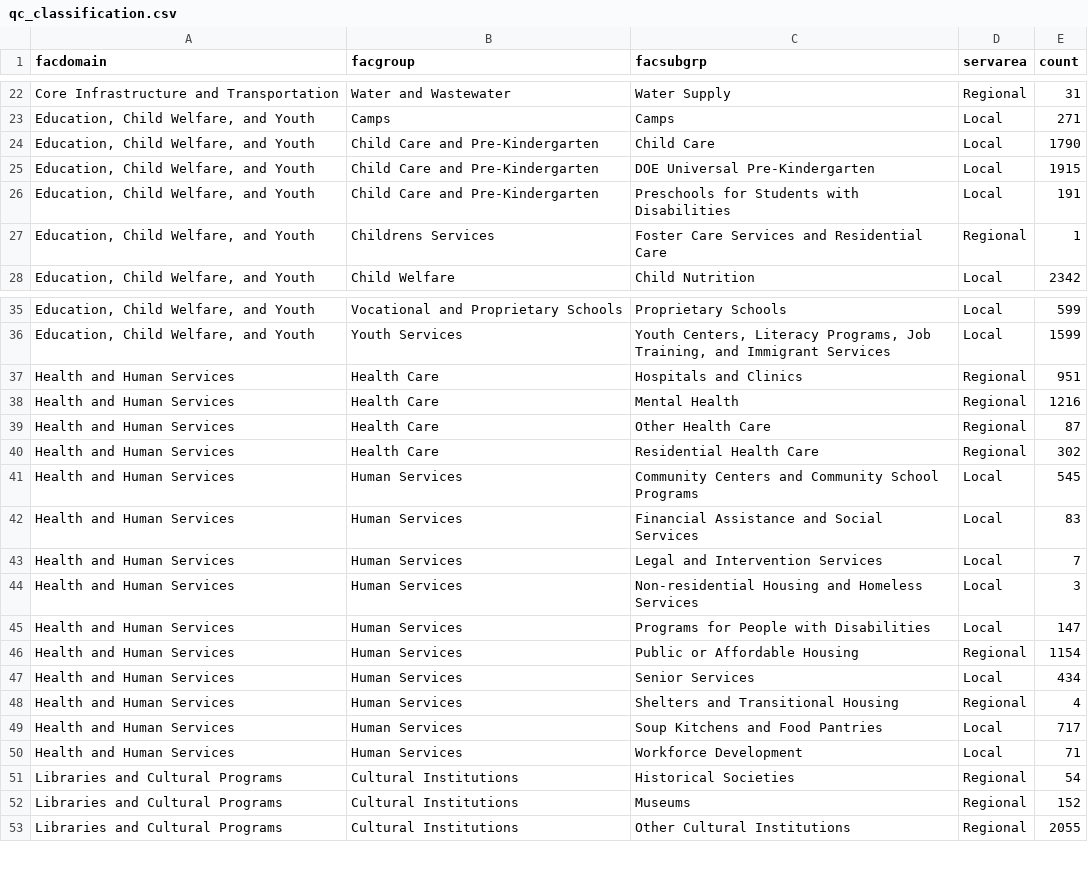
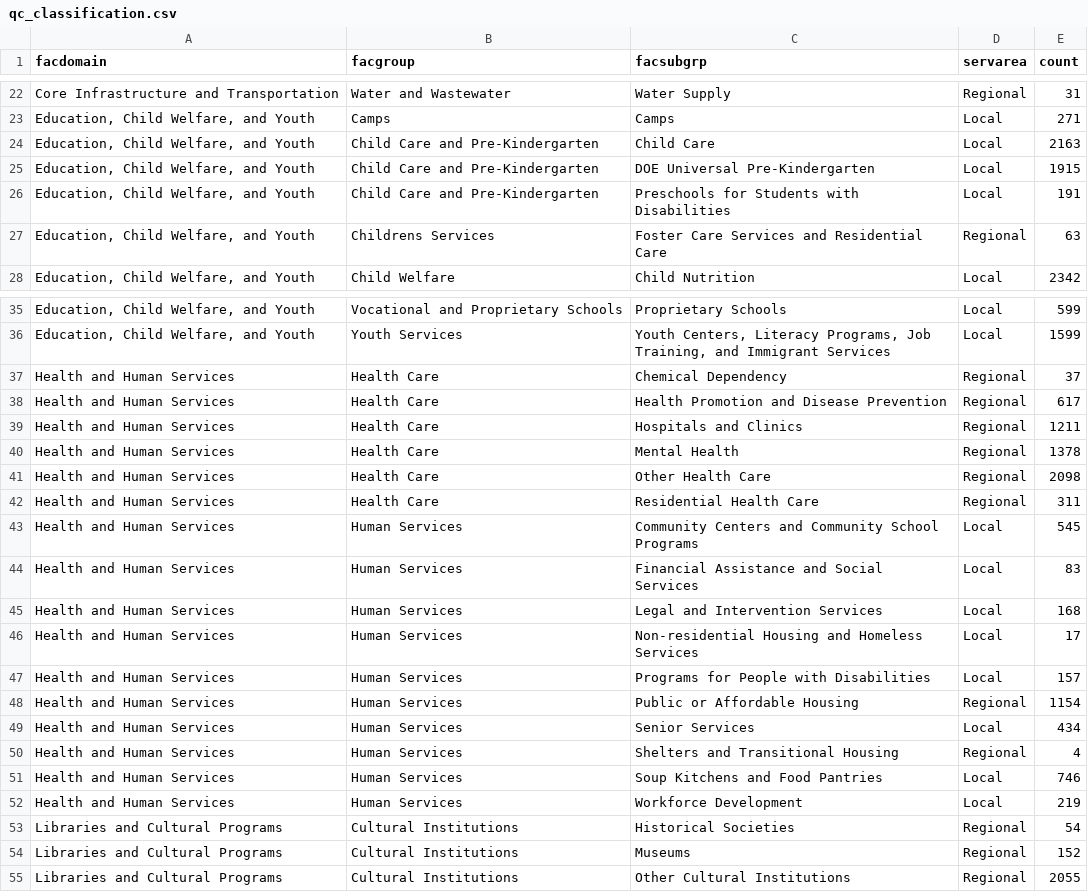
Before and after one commit to NYCPlanning/db-facilities-tmp, a CSV file: output/qc_classification.csv, drawn as a sheet; only a part is shown, gaps mark what is left out.

```diff
--- a/output/qc_classification.csv
+++ b/output/qc_classification.csv
@@ -23,6 +23,6 @@ Core Infrastructure and Transportation,Water and Wastewater,Water Supply,Regiona
 "Education, Child Welfare, and Youth",Camps,Camps,Local,271
-"Education, Child Welfare, and Youth",Child Care and Pre-Kindergarten,Child Care,Local,1790
+"Education, Child Welfare, and Youth",Child Care and Pre-Kindergarten,Child Care,Local,2163
 "Education, Child Welfare, and Youth",Child Care and Pre-Kindergarten,DOE Universal Pre-Kindergarten,Local,1915
 "Education, Child Welfare, and Youth",Child Care and Pre-Kindergarten,Preschools for Students with Disabilities,Local,191
-"Education, Child Welfare, and Youth",Childrens Services,Foster Care Services and Residential Care,Regional,1
+"Education, Child Welfare, and Youth",Childrens Services,Foster Care Services and Residential Care,Regional,63
 "Education, Child Welfare, and Youth",Child Welfare,Child Nutrition,Local,2342
@@ -36,11 +36,13 @@ Core Infrastructure and Transportation,Water and Wastewater,Water Supply,Regiona
 "Education, Child Welfare, and Youth",Youth Services,"Youth Centers, Literacy Programs, Job Training, and Immigrant Services",Local,1599
-Health and Human Services,Health Care,Hospitals and Clinics,Regional,951
-Health and Human Services,Health Care,Mental Health,Regional,1216
-Health and Human Services,Health Care,Other Health Care,Regional,87
-Health and Human Services,Health Care,Residential Health Care,Regional,302
+Health and Human Services,Health Care,Chemical Dependency,Regional,37
+Health and Human Services,Health Care,Health Promotion and Disease Prevention,Regional,617
+Health and Human Services,Health Care,Hospitals and Clinics,Regional,1211
+Health and Human Services,Health Care,Mental Health,Regional,1378
+Health and Human Services,Health Care,Other Health Care,Regional,2098
+Health and Human Services,Health Care,Residential Health Care,Regional,311
 Health and Human Services,Human Services,Community Centers and Community School Programs,Local,545
 Health and Human Services,Human Services,Financial Assistance and Social Services,Local,83
-Health and Human Services,Human Services,Legal and Intervention Services,Local,7
-Health and Human Services,Human Services,Non-residential Housing and Homeless Services,Local,3
-Health and Human Services,Human Services,Programs for People with Disabilities,Local,147
+Health and Human Services,Human Services,Legal and Intervention Services,Local,168
+Health and Human Services,Human Services,Non-residential Housing and Homeless Services,Local,17
+Health and Human Services,Human Services,Programs for People with Disabilities,Local,157
 Health and Human Services,Human Services,Public or Affordable Housing,Regional,1154
@@ -48,4 +50,4 @@ Health and Human Services,Human Services,Senior Services,Local,434
 Health and Human Services,Human Services,Shelters and Transitional Housing,Regional,4
-Health and Human Services,Human Services,Soup Kitchens and Food Pantries,Local,717
-Health and Human Services,Human Services,Workforce Development,Local,71
+Health and Human Services,Human Services,Soup Kitchens and Food Pantries,Local,746
+Health and Human Services,Human Services,Workforce Development,Local,219
 Libraries and Cultural Programs,Cultural Institutions,Historical Societies,Regional,54
```
Also changed, not shown: output/qc_mapped.csv, output/qc_oversight.csv, 7 other files.
